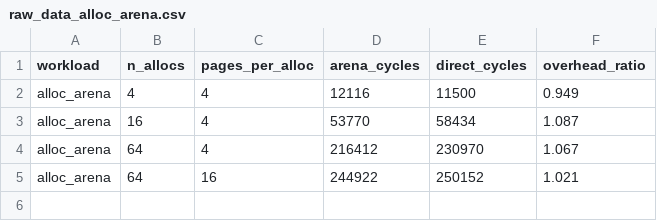
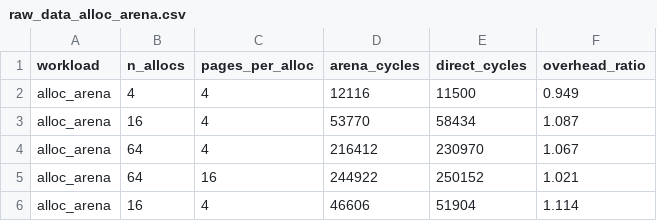
Before and after one commit to creativitysurvey/cortenmm-nontxn-ablation, a CSV file: benchmarks/raw_data_alloc_arena.csv, drawn as a sheet; the diff names each change by its address in the sheet, - before the commit and + after, or states it on an @@ line.

Commit message:
Root-cause and permanently fix the cargo-osdk build failure: registry-mirror shadowing of osdk-frame-allocator/osdk-heap-allocator/ostd. Confirmed on two independent trees; full runtime-benchmark reproduction now succeeds end-to-end with results matching recorded data. Update paper artifact appendix and docs accordingly.

```diff
--- a/benchmarks/raw_data_alloc_arena.csv
+++ b/benchmarks/raw_data_alloc_arena.csv
+row 6: alloc_arena | 16 | 4 | 46606 | 51904 | 1.114
```
Also changed, not shown: benchmarks/raw_data_mmap.csv, benchmarks/raw_data_mprotect.csv, 5 other files.
